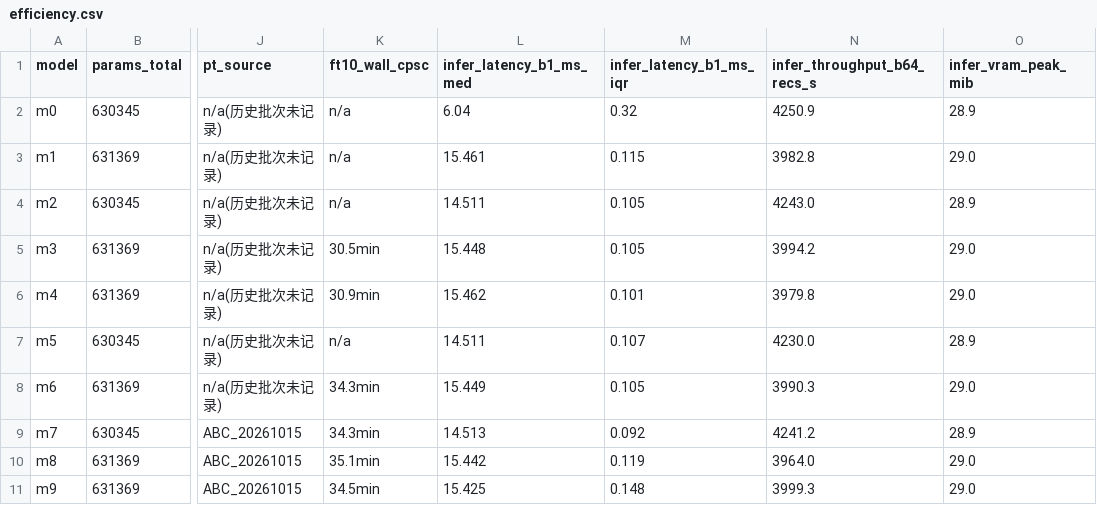
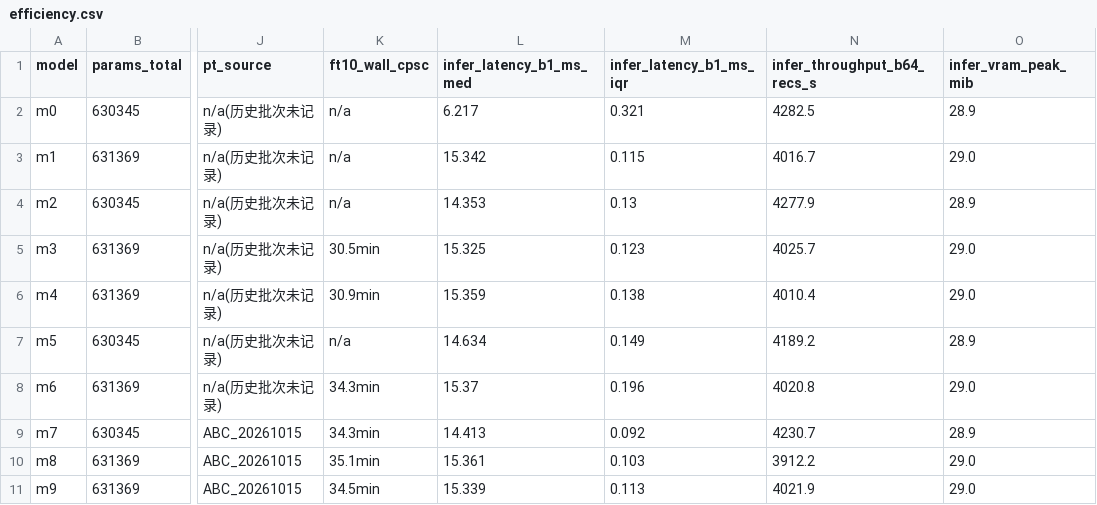
Before and after one commit to geziang/ECG, a CSV file: ECG_SSL_LFBT-main/runlog/ABC_20261015/efficiency.csv, drawn as a sheet; only a part is shown, gaps mark what is left out; the diff names each change by its address in the sheet, - before the commit and + after, or states it on an @@ line.

```diff
--- a/ECG_SSL_LFBT-main/runlog/ABC_20261015/efficiency.csv
+++ b/ECG_SSL_LFBT-main/runlog/ABC_20261015/efficiency.csv
-L2 (infer_latency_b1_ms_med): 6.04
+L2 (infer_latency_b1_ms_med): 6.217
-M2 (infer_latency_b1_ms_iqr): 0.32
+M2 (infer_latency_b1_ms_iqr): 0.321
-N2 (infer_throughput_b64_recs_s): 4250.9
+N2 (infer_throughput_b64_recs_s): 4282.5
-L3 (infer_latency_b1_ms_med): 15.461
+L3 (infer_latency_b1_ms_med): 15.342
-N3 (infer_throughput_b64_recs_s): 3982.8
+N3 (infer_throughput_b64_recs_s): 4016.7
-L4 (infer_latency_b1_ms_med): 14.511
+L4 (infer_latency_b1_ms_med): 14.353
-M4 (infer_latency_b1_ms_iqr): 0.105
+M4 (infer_latency_b1_ms_iqr): 0.13
-N4 (infer_throughput_b64_recs_s): 4243.0
+N4 (infer_throughput_b64_recs_s): 4277.9
-L5 (infer_latency_b1_ms_med): 15.448
+L5 (infer_latency_b1_ms_med): 15.325
-M5 (infer_latency_b1_ms_iqr): 0.105
+M5 (infer_latency_b1_ms_iqr): 0.123
-N5 (infer_throughput_b64_recs_s): 3994.2
+N5 (infer_throughput_b64_recs_s): 4025.7
-L6 (infer_latency_b1_ms_med): 15.462
+L6 (infer_latency_b1_ms_med): 15.359
-M6 (infer_latency_b1_ms_iqr): 0.101
+M6 (infer_latency_b1_ms_iqr): 0.138
-N6 (infer_throughput_b64_recs_s): 3979.8
+N6 (infer_throughput_b64_recs_s): 4010.4
-L7 (infer_latency_b1_ms_med): 14.511
+L7 (infer_latency_b1_ms_med): 14.634
-M7 (infer_latency_b1_ms_iqr): 0.107
+M7 (infer_latency_b1_ms_iqr): 0.149
-N7 (infer_throughput_b64_recs_s): 4230.0
+N7 (infer_throughput_b64_recs_s): 4189.2
-L8 (infer_latency_b1_ms_med): 15.449
+L8 (infer_latency_b1_ms_med): 15.37
-M8 (infer_latency_b1_ms_iqr): 0.105
+M8 (infer_latency_b1_ms_iqr): 0.196
-N8 (infer_throughput_b64_recs_s): 3990.3
+N8 (infer_throughput_b64_recs_s): 4020.8
-L9 (infer_latency_b1_ms_med): 14.513
+L9 (infer_latency_b1_ms_med): 14.413
-N9 (infer_throughput_b64_recs_s): 4241.2
+N9 (infer_throughput_b64_recs_s): 4230.7
-L10 (infer_latency_b1_ms_med): 15.442
+L10 (infer_latency_b1_ms_med): 15.361
-M10 (infer_latency_b1_ms_iqr): 0.119
+M10 (infer_latency_b1_ms_iqr): 0.103
-N10 (infer_throughput_b64_recs_s): 3964.0
+N10 (infer_throughput_b64_recs_s): 3912.2
-L11 (infer_latency_b1_ms_med): 15.425
+L11 (infer_latency_b1_ms_med): 15.339
-M11 (infer_latency_b1_ms_iqr): 0.148
+M11 (infer_latency_b1_ms_iqr): 0.113
-N11 (infer_throughput_b64_recs_s): 3999.3
+N11 (infer_throughput_b64_recs_s): 4021.9
```
Also changed, not shown: 5 other files.
